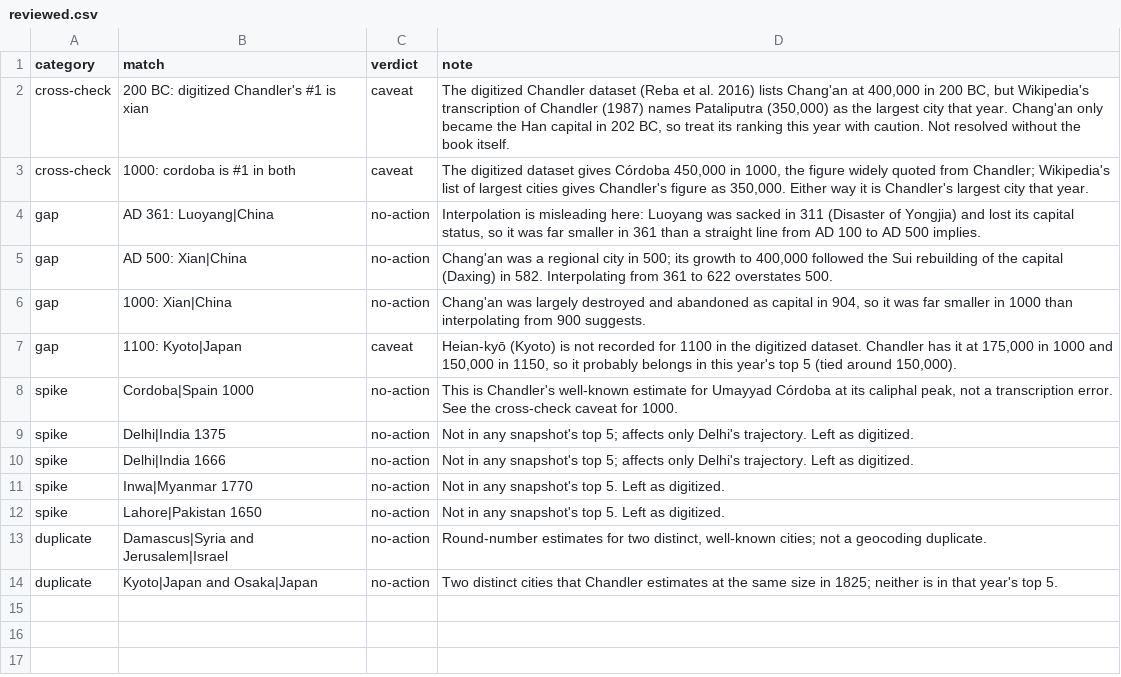
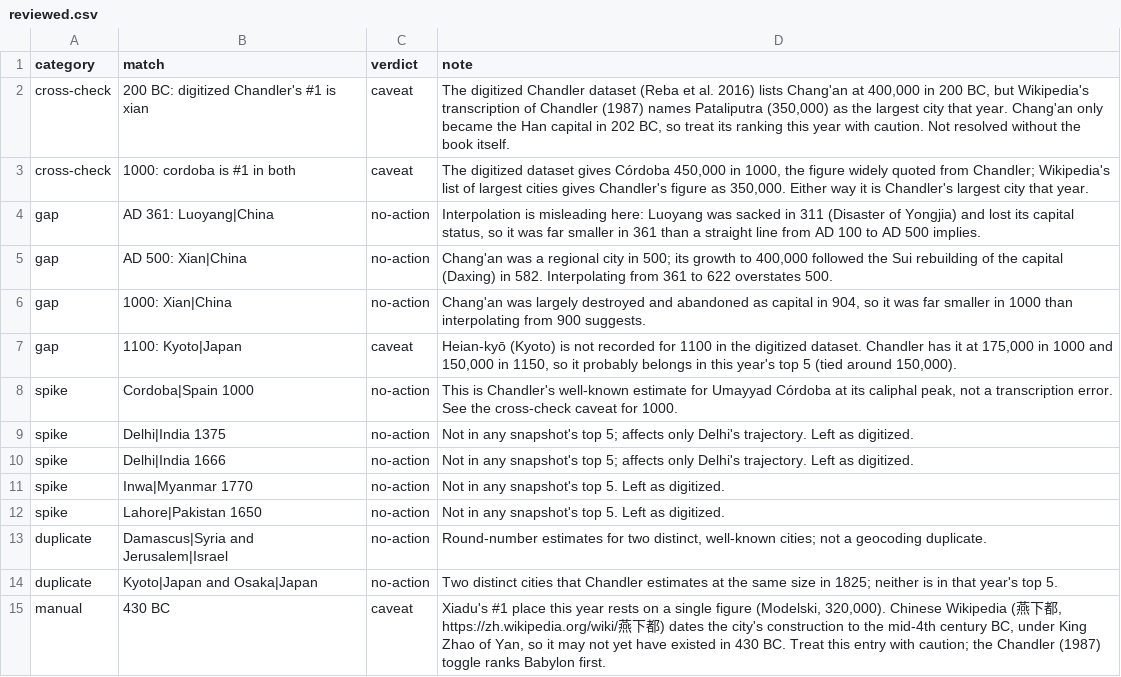
Before and after one commit to vicmike/city-timeline, a CSV file: data/curated/reviewed.csv, drawn as a sheet.

```diff
--- a/data/curated/reviewed.csv
+++ b/data/curated/reviewed.csv
@@ -14 +14,2 @@ duplicate,Damascus|Syria and Jerusalem|Israel,no-action,"Round-number estimates
 duplicate,Kyoto|Japan and Osaka|Japan,no-action,"Two distinct cities that Chandler estimates at the same size in 1825; neither is in that year's top 5."
+manual,430 BC,caveat,"Xiadu's #1 place this year rests on a single figure (Modelski, 320,000). Chinese Wikipedia (燕下都, https://zh.wikipedia.org/wiki/燕下都) dates the city's construction to the mid-4th century BC, under King Zhao of Yan, so it may not yet have existed in 430 BC. Treat this entry with caution; the Chandler (1987) toggle ranks Babylon first."
```
Also changed, not shown: 20 other files.
